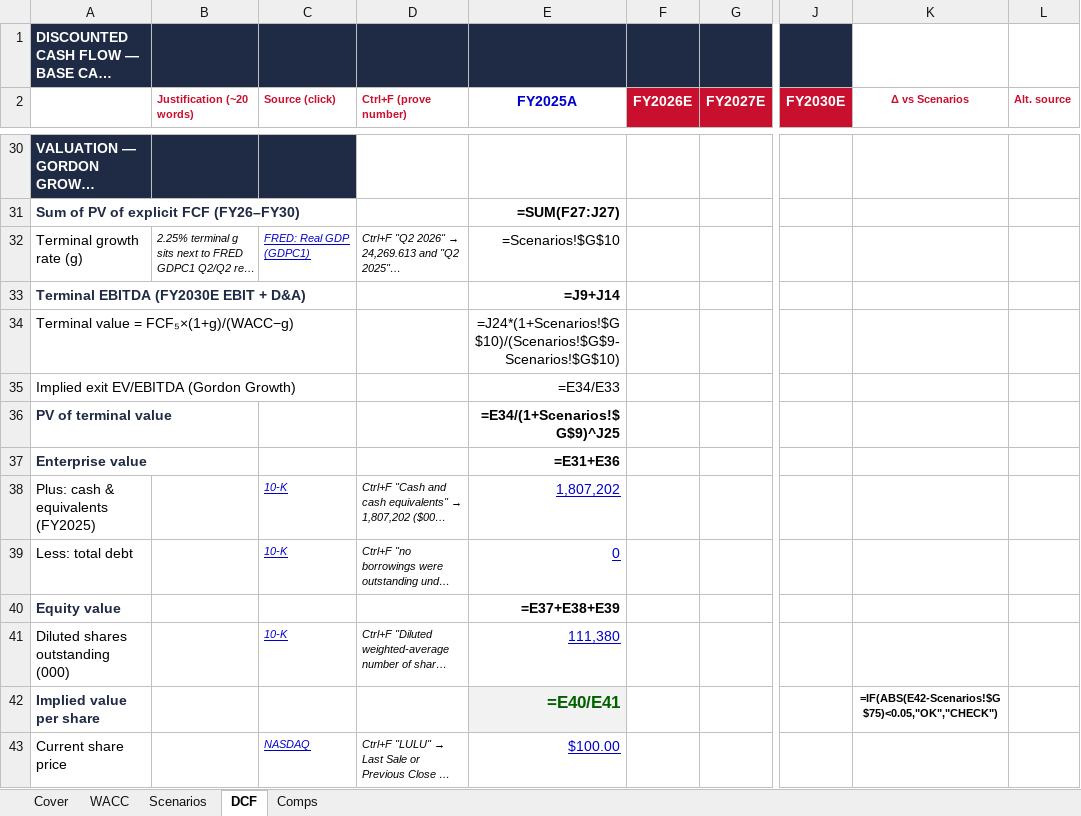
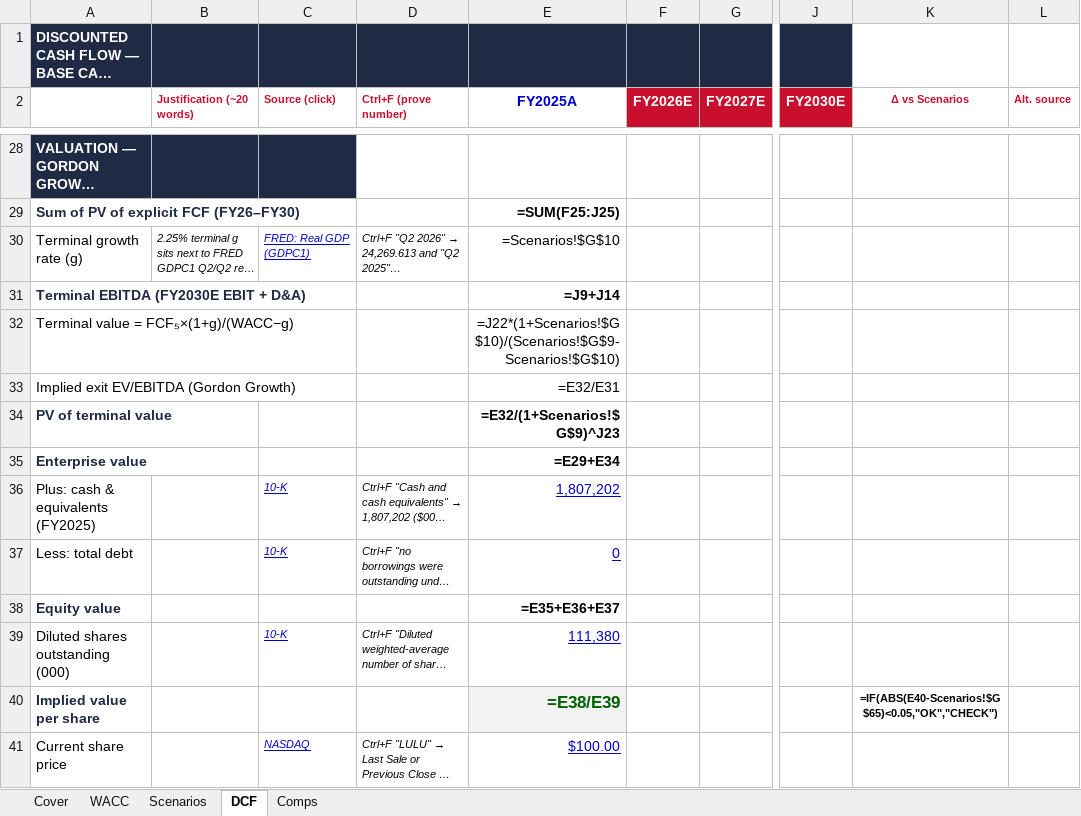
Before and after one commit to vengeanceaiUSC/RM, an Excel workbook: LULU/LULU_DCF_Valuation_Model.xlsx, sheet DCF, drawn as a sheet; only a part is shown, gaps mark what is left out; long unchanged cells end in …; values as stored, in another font and other column widths than the file's, no borders; formulas without a stored value are shown as written; addresses are those after the commit; the diff covers the shown part only; the diff names each change by its address in the sheet, - before the commit and + after, or states it on an @@ line.

```diff
--- a/LULU/LULU_DCF_Valuation_Model.xlsx (sheet DCF)
+++ b/LULU/LULU_DCF_Valuation_Model.xlsx (sheet DCF)
-E29 (FY2025A): =SUM(F27:J27)
+E29 (FY2025A): =SUM(F25:J25)
-E32 (FY2025A): =J24*(1+Scenarios!$G$10)/(Scenarios!$G$9-Scenarios!$G$10)
+E32 (FY2025A): =J22*(1+Scenarios!$G$10)/(Scenarios!$G$9-Scenarios!$G$10)
-E33 (FY2025A): =E34/E33
+E33 (FY2025A): =E32/E31
-E34 (FY2025A): =E34/(1+Scenarios!$G$9)^J25
+E34 (FY2025A): =E32/(1+Scenarios!$G$9)^J23
-E35 (FY2025A): =E31+E36
+E35 (FY2025A): =E29+E34
-E38 (FY2025A): =E37+E38+E39
+E38 (FY2025A): =E35+E36+E37
-E40 (FY2025A): =E40/E41
+E40 (FY2025A): =E38/E39
-K40 (Δ vs Scenarios): =IF(ABS(E42-Scenarios!$G$75)<0.05,"OK","CHECK")
+K40 (Δ vs Scenarios): =IF(ABS(E40-Scenarios!$G$65)<0.05,"OK","CHECK")
```
Also changed, not shown: 1 added row, 3 removed rows and 71 edited cells elsewhere in this sheet, sheet Scenarios, sheet Comps, 3 other files.
